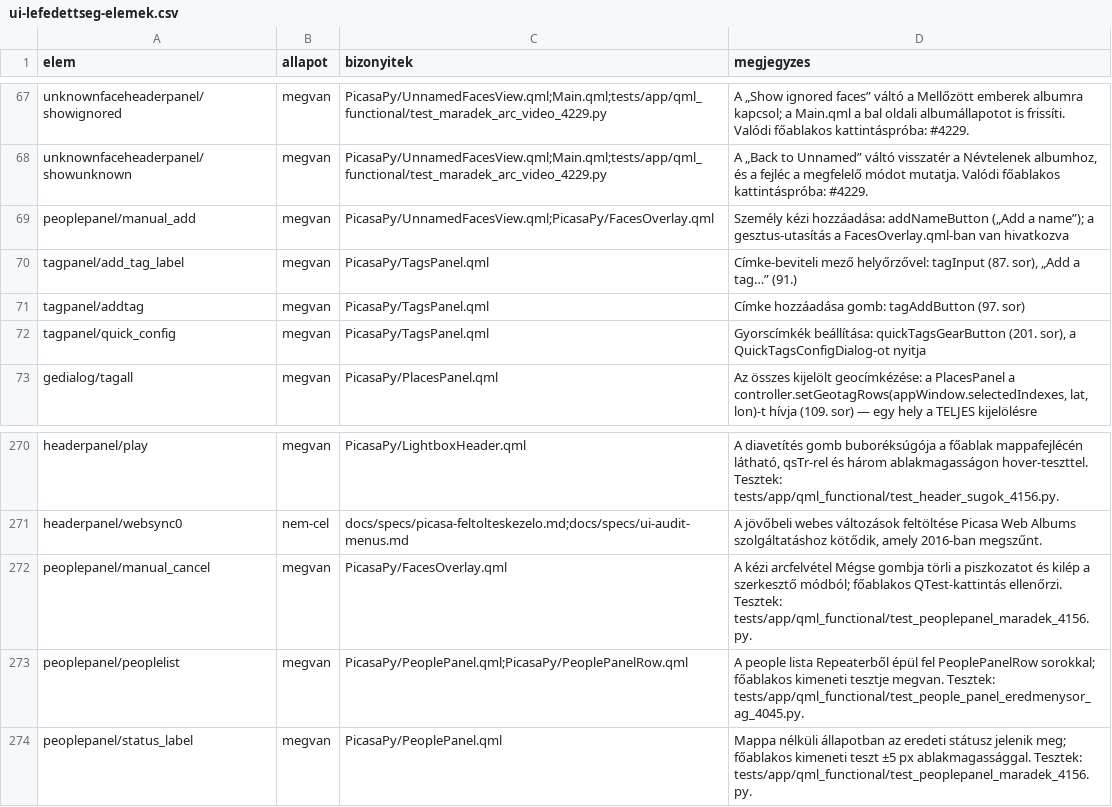
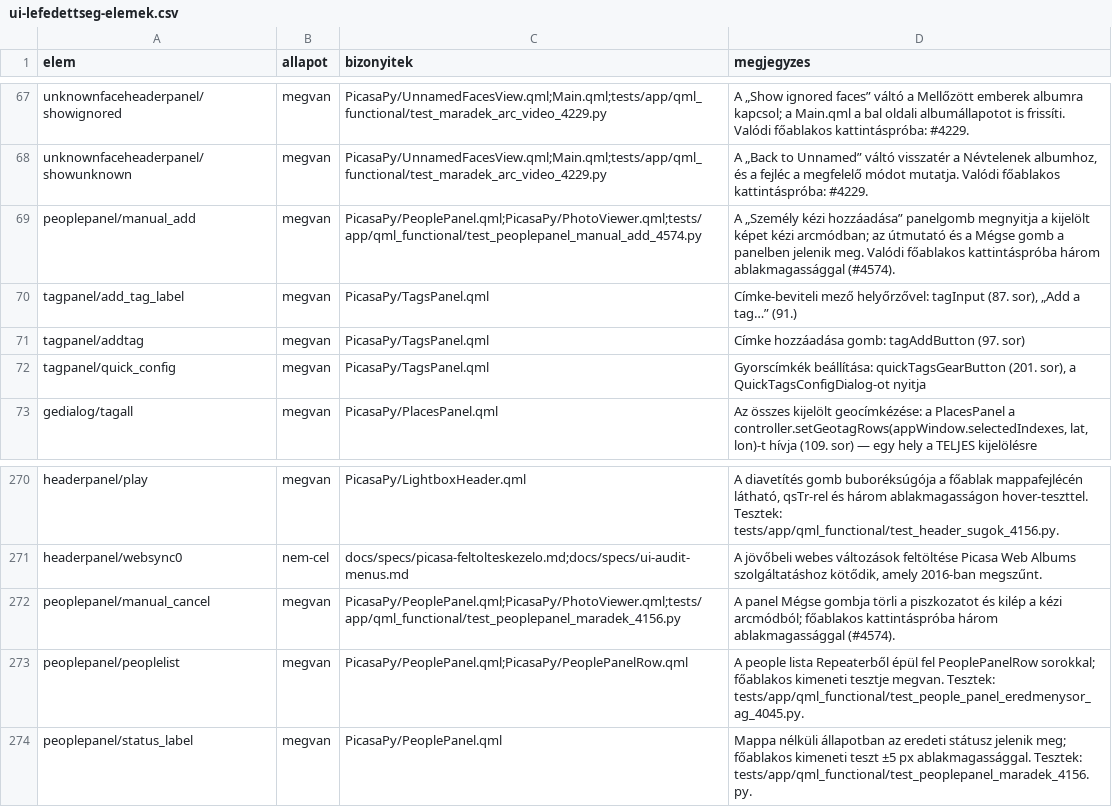
Before and after one commit to sanchomuzax/PicasaPy, a CSV file: docs/specs/ui-lefedettseg-elemek.csv, drawn as a sheet; only a part is shown, gaps mark what is left out.

```diff
--- a/docs/specs/ui-lefedettseg-elemek.csv
+++ b/docs/specs/ui-lefedettseg-elemek.csv
@@ -68,3 +68,3 @@ unknownfaceheaderpanel/showignored,megvan,"PicasaPy/UnnamedFacesView.qml;Main.qm
 unknownfaceheaderpanel/showunknown,megvan,"PicasaPy/UnnamedFacesView.qml;Main.qml;tests/app/qml_functional/test_maradek_arc_video_4229.py","A „Back to Unnamed” váltó visszatér a Névtelenek albumhoz, és a fejléc a megfelelő módot mutatja. Valódi főablakos kattintáspróba: #4229."
-peoplepanel/manual_add,megvan,PicasaPy/UnnamedFacesView.qml;PicasaPy/FacesOverlay.qml,"Személy kézi hozzáadása: addNameButton („Add a name”); a gesztus-utasítás a FacesOverlay.qml-ban van hivatkozva"
+peoplepanel/manual_add,megvan,"PicasaPy/PeoplePanel.qml;PicasaPy/PhotoViewer.qml;tests/app/qml_functional/test_peoplepanel_manual_add_4574.py","A „Személy kézi hozzáadása” panelgomb megnyitja a kijelölt képet kézi arcmódban; az útmutató és a Mégse gomb a panelben jelenik meg. Valódi főablakos kattintáspróba három ablakmagassággal (#4574)."
 tagpanel/add_tag_label,megvan,PicasaPy/TagsPanel.qml,"Címke-beviteli mező helyőrzővel: tagInput (87. sor), „Add a tag…” (91.)"
@@ -271,3 +271,3 @@ headerpanel/play,megvan,PicasaPy/LightboxHeader.qml,"A diavetítés gomb buboré
 headerpanel/websync0,nem-cel,docs/specs/picasa-feltolteskezelo.md;docs/specs/ui-audit-menus.md,"A jövőbeli webes változások feltöltése Picasa Web Albums szolgáltatáshoz kötődik, amely 2016-ban megszűnt."
-peoplepanel/manual_cancel,megvan,PicasaPy/FacesOverlay.qml,A kézi arcfelvétel Mégse gombja törli a piszkozatot és kilép a szerkesztő módból; főablakos QTest-kattintás ellenőrzi. Tesztek: tests/app/qml_functional/test_peoplepanel_maradek_4156.py.
+peoplepanel/manual_cancel,megvan,"PicasaPy/PeoplePanel.qml;PicasaPy/PhotoViewer.qml;tests/app/qml_functional/test_peoplepanel_maradek_4156.py","A panel Mégse gombja törli a piszkozatot és kilép a kézi arcmódból; főablakos kattintáspróba három ablakmagassággal (#4574)."
 peoplepanel/peoplelist,megvan,PicasaPy/PeoplePanel.qml;PicasaPy/PeoplePanelRow.qml,A people lista Repeaterből épül fel PeoplePanelRow sorokkal; főablakos kimeneti tesztje megvan. Tesztek: tests/app/qml_functional/test_people_panel_eredmenysor_ag_4045.py.
```
Also changed, not shown: 10 other files.
